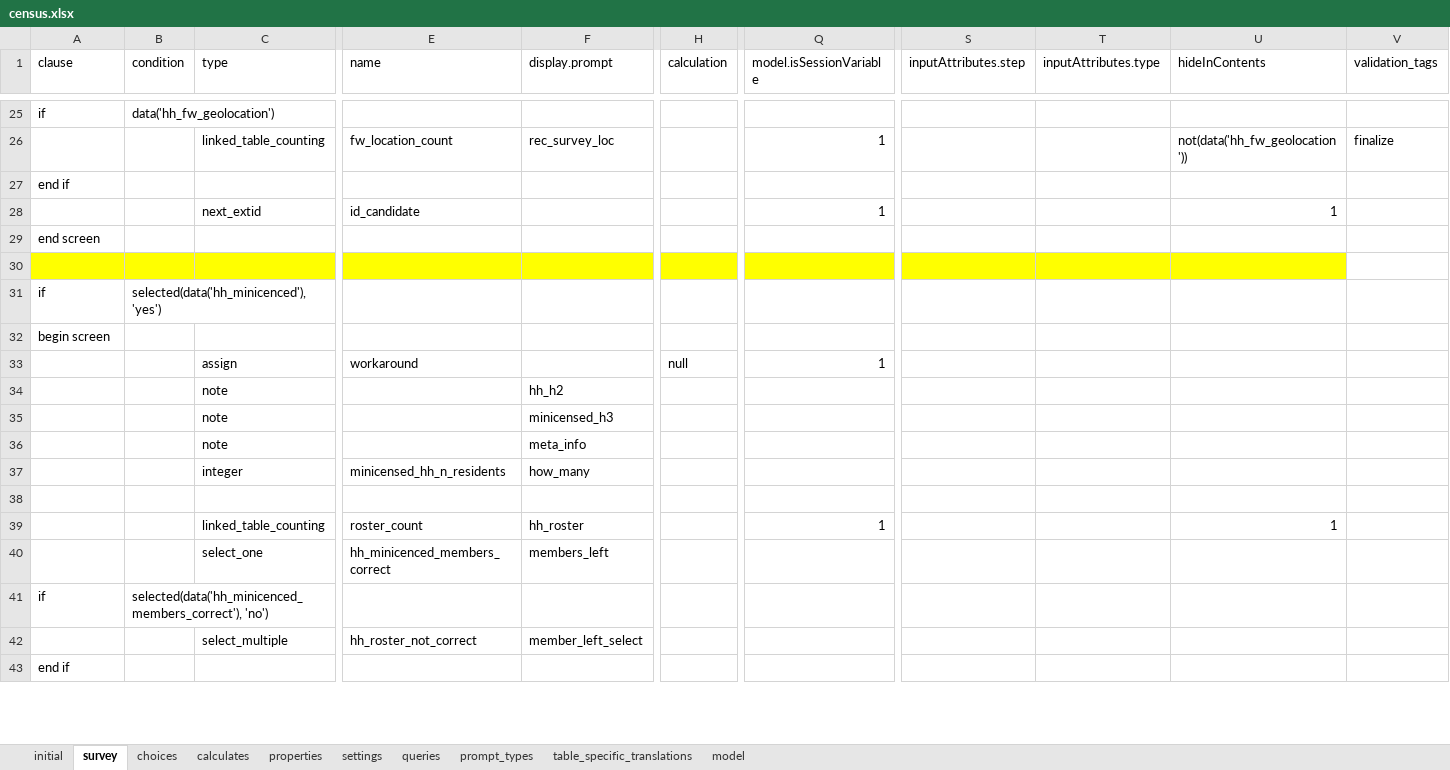
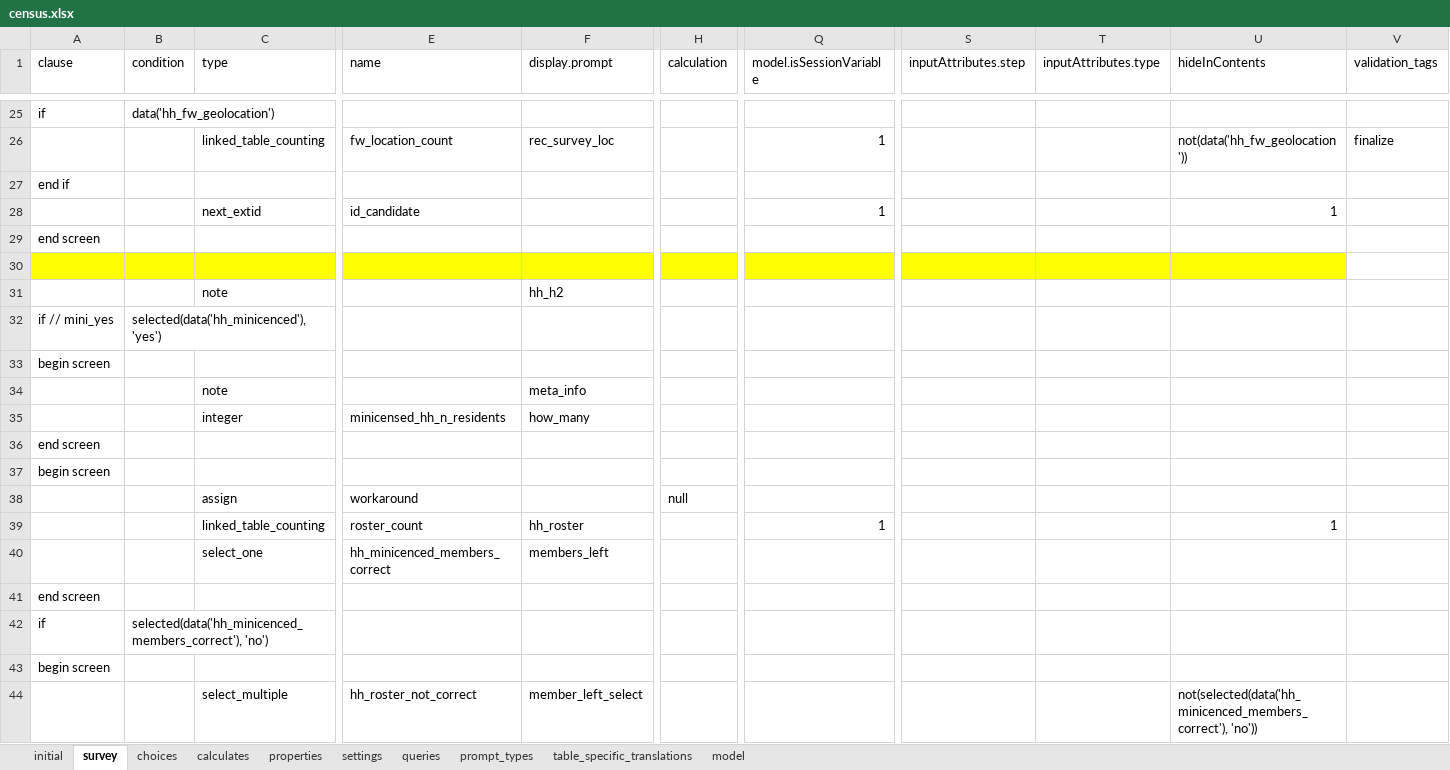
Before and after one commit to karoliscfd/bohemia, an Excel workbook: odkx/app/config/tables/census/forms/census/census.xlsx, sheet survey, drawn as a sheet; only a part is shown, gaps mark what is left out; the shorter side is filled out with more unchanged rows; values as stored, in another font and other column widths than the file's, no borders; removed rows and columns are numbered as before the commit, all else as after; rows hold the shown columns only; the diff covers the shown part only; the diff names each change by its address in the sheet, - before the commit and + after, or states it on an @@ line.

Commit message:
Implement form change req

```diff
--- a/odkx/app/config/tables/census/forms/census/census.xlsx (sheet survey)
+++ b/odkx/app/config/tables/census/forms/census/census.xlsx (sheet survey)
@@ row 34 moved to row 31: note @@
-A32 (clause): if
+A32 (clause): if // mini_yes
-row 33:  |  | assign | workaround |  | null | 1
-row 35:  |  | note |  | minicensed_h3
-A36 (clause): (empty)
+A36 (clause): end screen
@@ row 51 moved to row 37: begin screen @@
+row 38:  |  | assign | workaround |  | null
@@ row 44 moved to row 41: end screen @@
+row 43: begin screen
-U44 (hideInContents): (empty)
+U44 (hideInContents): not(selected(data('hh_minicenced_members_correct'), 'no'))
```
Also changed, not shown: 15 added rows, 4 removed rows, 1 moved row and 8 edited cells elsewhere in this sheet, sheet table_specific_translations, sheet settings, formulas that keep their value, odkx/app/config/tables/hh_death/forms/hh_death/hh_death.xlsx, odkx/app/config/tables/hh_member/forms/hh_member/hh_member.xlsx, 19 other files.
